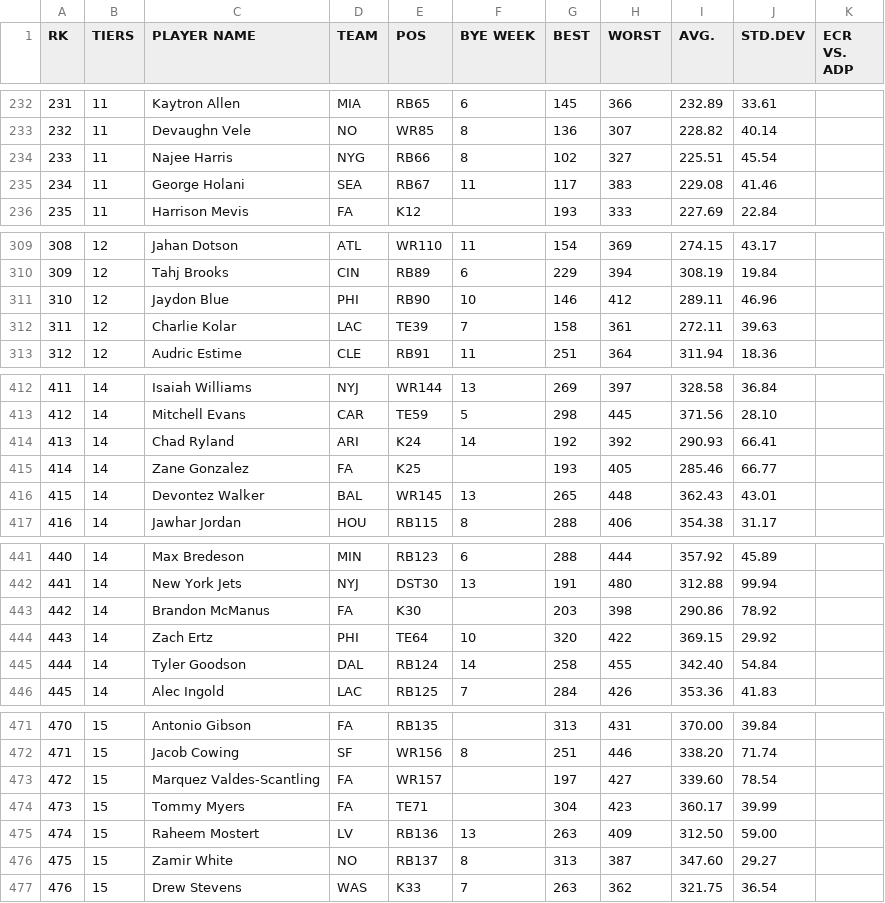
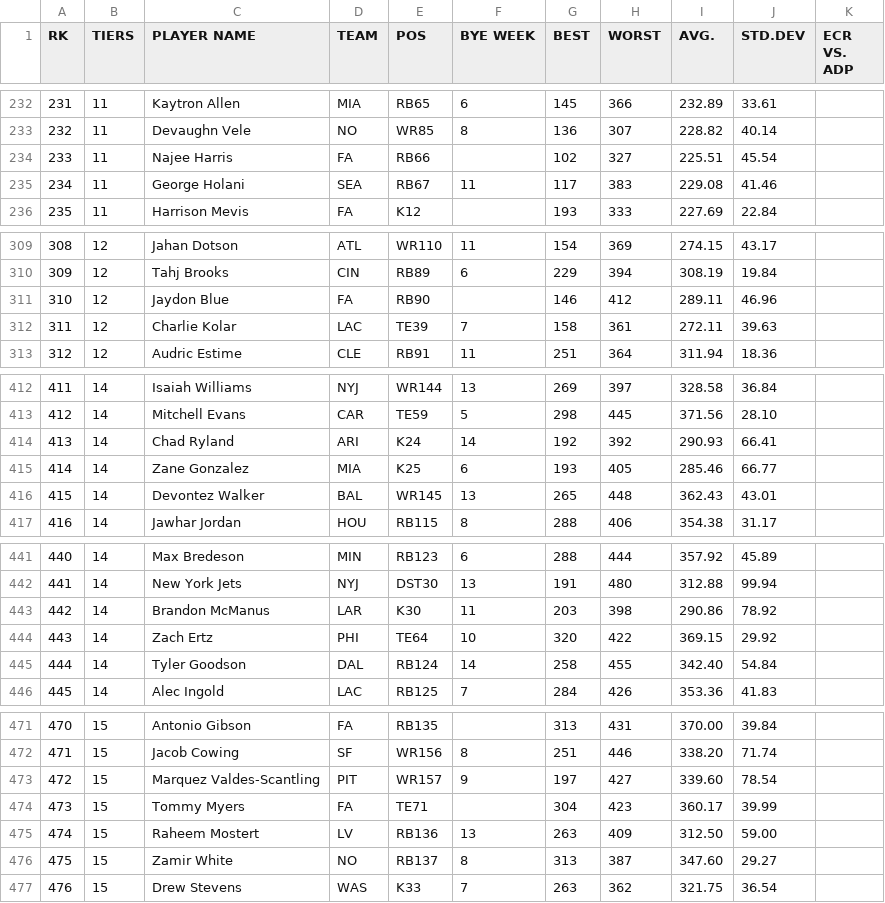
Before and after one commit to iacobgagnemontcalm-lang/MockDraft, a CSV file: rankings.csv, drawn as a sheet; only a part is shown, gaps mark what is left out; the diff covers the shown part only.

```diff
--- a/rankings.csv
+++ b/rankings.csv
@@ -233,3 +233,3 @@ RK,TIERS,PLAYER NAME,TEAM,POS,BYE WEEK,BEST,WORST,AVG.,STD.DEV,ECR VS. ADP
 232,11,Devaughn Vele,NO,WR85,8,136,307,228.82,40.14,
-233,11,Najee Harris,NYG,RB66,8,102,327,225.51,45.54,
+233,11,Najee Harris,FA,RB66,,102,327,225.51,45.54,
 234,11,George Holani,SEA,RB67,11,117,383,229.08,41.46,
@@ -310,3 +310,3 @@ RK,TIERS,PLAYER NAME,TEAM,POS,BYE WEEK,BEST,WORST,AVG.,STD.DEV,ECR VS. ADP
 309,12,Tahj Brooks,CIN,RB89,6,229,394,308.19,19.84,
-310,12,Jaydon Blue,PHI,RB90,10,146,412,289.11,46.96,
+310,12,Jaydon Blue,FA,RB90,,146,412,289.11,46.96,
 311,12,Charlie Kolar,LAC,TE39,7,158,361,272.11,39.63,
@@ -414,3 +414,3 @@ RK,TIERS,PLAYER NAME,TEAM,POS,BYE WEEK,BEST,WORST,AVG.,STD.DEV,ECR VS. ADP
 413,14,Chad Ryland,ARI,K24,14,192,392,290.93,66.41,
-414,14,Zane Gonzalez,FA,K25,,193,405,285.46,66.77,
+414,14,Zane Gonzalez,MIA,K25,6,193,405,285.46,66.77,
 415,14,Devontez Walker,BAL,WR145,13,265,448,362.43,43.01,
@@ -442,3 +442,3 @@ RK,TIERS,PLAYER NAME,TEAM,POS,BYE WEEK,BEST,WORST,AVG.,STD.DEV,ECR VS. ADP
 441,14,New York Jets,NYJ,DST30,13,191,480,312.88,99.94,
-442,14,Brandon McManus,FA,K30,,203,398,290.86,78.92,
+442,14,Brandon McManus,LAR,K30,11,203,398,290.86,78.92,
 443,14,Zach Ertz,PHI,TE64,10,320,422,369.15,29.92,
@@ -472,3 +472,3 @@ RK,TIERS,PLAYER NAME,TEAM,POS,BYE WEEK,BEST,WORST,AVG.,STD.DEV,ECR VS. ADP
 471,15,Jacob Cowing,SF,WR156,8,251,446,338.20,71.74,
-472,15,Marquez Valdes-Scantling,FA,WR157,,197,427,339.60,78.54,
+472,15,Marquez Valdes-Scantling,PIT,WR157,9,197,427,339.60,78.54,
 473,15,Tommy Myers,FA,TE71,,304,423,360.17,39.99,
```
Also changed, not shown: 4 edited cells elsewhere in this file, adp_rankings.csv, espn_rankings.csv, 1 other file.
